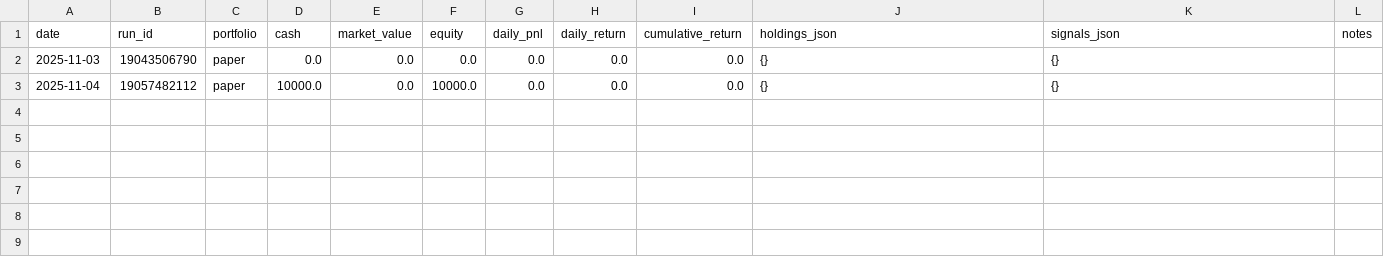
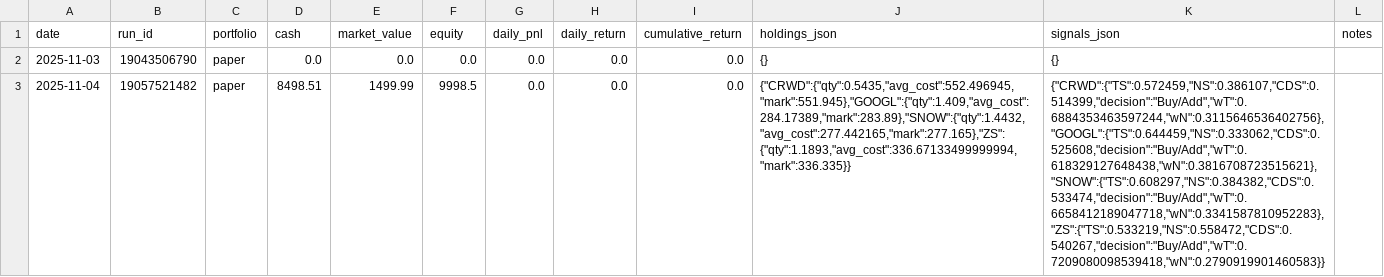
Before and after one commit to maximezac/alpacawireup, a CSV file: data/portfolio_paper_history.csv, drawn as a sheet; the diff names each change by its address in the sheet, - before the commit and + after, or states it on an @@ line.

```diff
--- a/data/portfolio_paper_history.csv
+++ b/data/portfolio_paper_history.csv
-B3 (run_id): 19057482112
+B3 (run_id): 19057521482
-D3 (cash): 10000.0
+D3 (cash): 8498.51
-E3 (market_value): 0.0
+E3 (market_value): 1499.99
-F3 (equity): 10000.0
+F3 (equity): 9998.5
-J3 (holdings_json): {}
+J3 (holdings_json): {"CRWD":{"qty":0.5435,"avg_cost":552.496945,"mark":551.945},"GOOGL":{"qty":1.409,"avg_cost":284.17389,"mark":283.89},"SNOW":{"qty":1.4432,"avg_cost":277.442165,"mark":277.165},"ZS":{"qty":1.1893,"avg_cost":336.67133499999994,"mark":336.335}}
-K3 (signals_json): {}
+K3 (signals_json): {"CRWD":{"TS":0.572459,"NS":0.386107,"CDS":0.514399,"decision":"Buy/Add","wT":0.6884353463597244,"wN":0.3115646536402756},"GOOGL":{"TS":0.644459,"NS":0.333062,"CDS":0.525608,"decision":"Buy/Add","wT":0.618329127648438,"wN":0.3816708723515621},"SNOW":{"TS":0.608297,"NS":0.384382,"CDS":0.533474,"decision":"Buy/Add","wT":0.6658412189047718,"wN":0.3341587810952283},"ZS":{"TS":0.533219,"NS":0.558472,"CDS":0.540267,"decision":"Buy/Add","wT":0.7209080098539418,"wN":0.2790919901460583}}
```
Also changed, not shown: data/portfolio_personal_history.csv, 4 other files.
